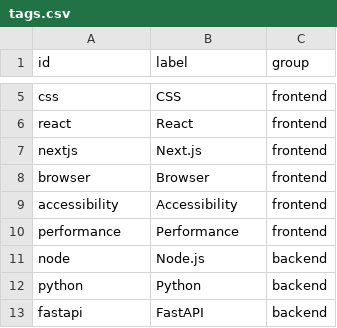
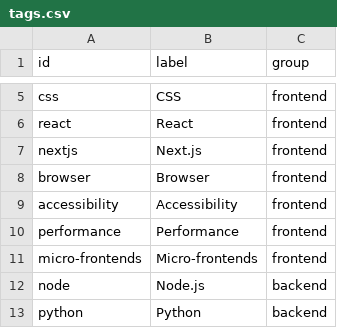
Before and after one commit to u-can-do-it/devprep, a CSV file: data/tags.csv, drawn as a sheet; only a part is shown, gaps mark what is left out; the shorter side is filled out with more unchanged rows.

```diff
--- a/data/tags.csv
+++ b/data/tags.csv
@@ -10,2 +10,3 @@ accessibility,Accessibility,frontend
 performance,Performance,frontend
+micro-frontends,Micro-frontends,frontend
 node,Node.js,backend
```
Also changed, not shown: data/questions.csv, 6 other files.
